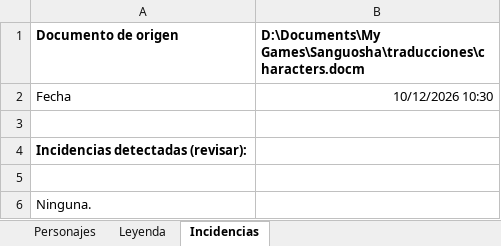
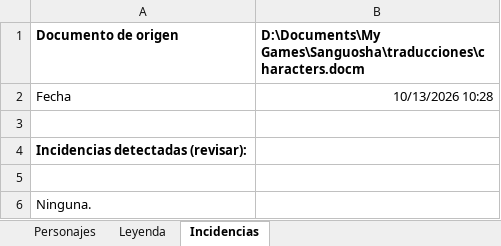
Before and after one commit to Zavierazo/sanguosha-mallorca-front, an Excel workbook: public/characters.xlsx, sheet Incidencias, drawn as a sheet; values as stored, in another font and other column widths than the file's, no borders; charts and pictures not drawn; the diff names each change by its address in the sheet, - before the commit and + after, or states it on an @@ line.

```diff
--- a/public/characters.xlsx (sheet Incidencias)
+++ b/public/characters.xlsx (sheet Incidencias)
-B2: 10/12/2026 10:30
+B2: 10/13/2026 10:28
```
Also changed, not shown: sheet Personajes, sheet Leyenda, hidden cells, charts or pictures, 21 other files.
